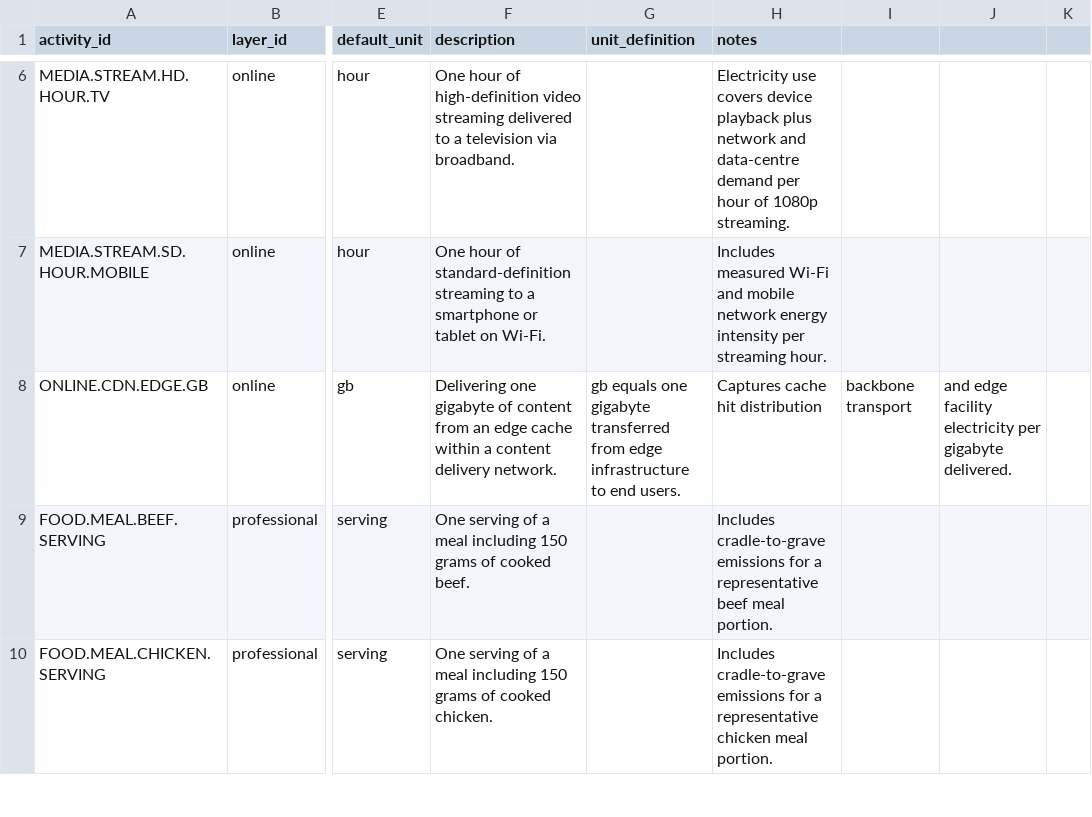
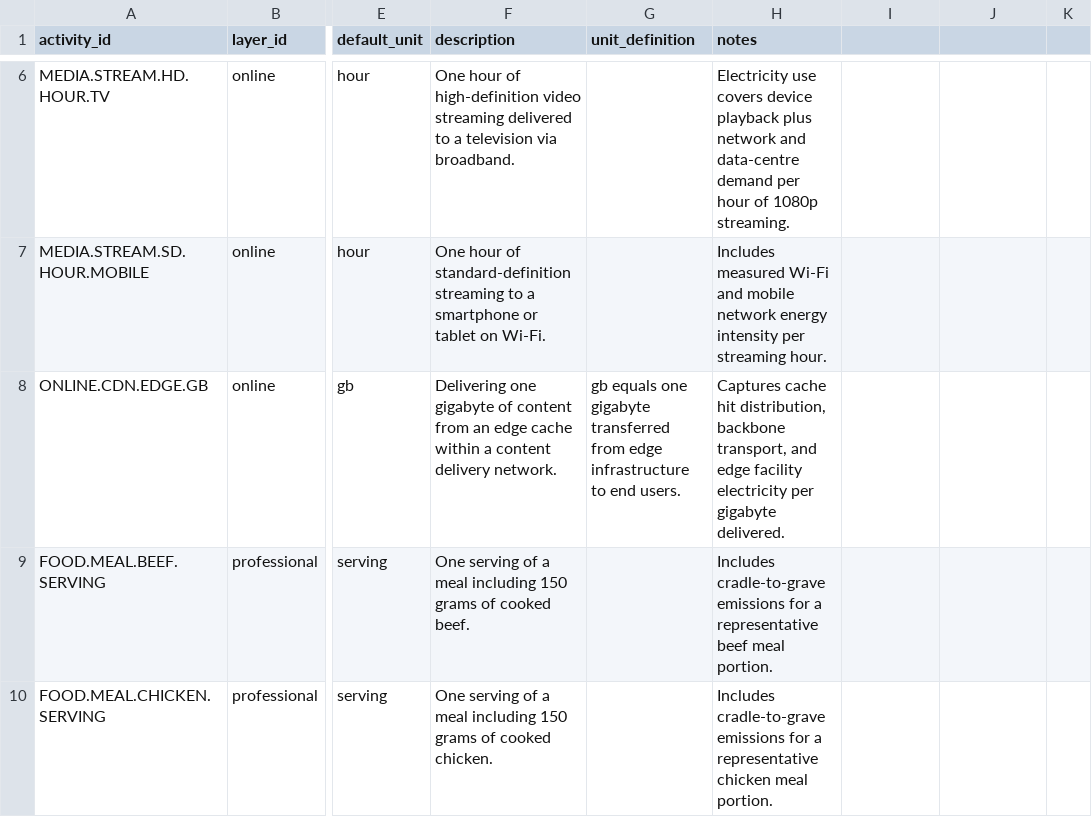
Before and after one commit to chrislyons/carbon-acx, a CSV file: data/activities.csv, drawn as a sheet; only a part is shown, gaps mark what is left out; the diff names each change by its address in the sheet, - before the commit and + after, or states it on an @@ line.

Commit message:
Quote streaming activity notes

```diff
--- a/data/activities.csv
+++ b/data/activities.csv
-H8 (notes): …cache hit distribution
+H8 (notes): …cache hit distribution, backbone transport, and edge facility electricity per gigabyte delivered.
-I8: backbone transport
+I8: (empty)
-J8: and edge facility electricity per gigabyte delivered.
+J8: (empty)
```
